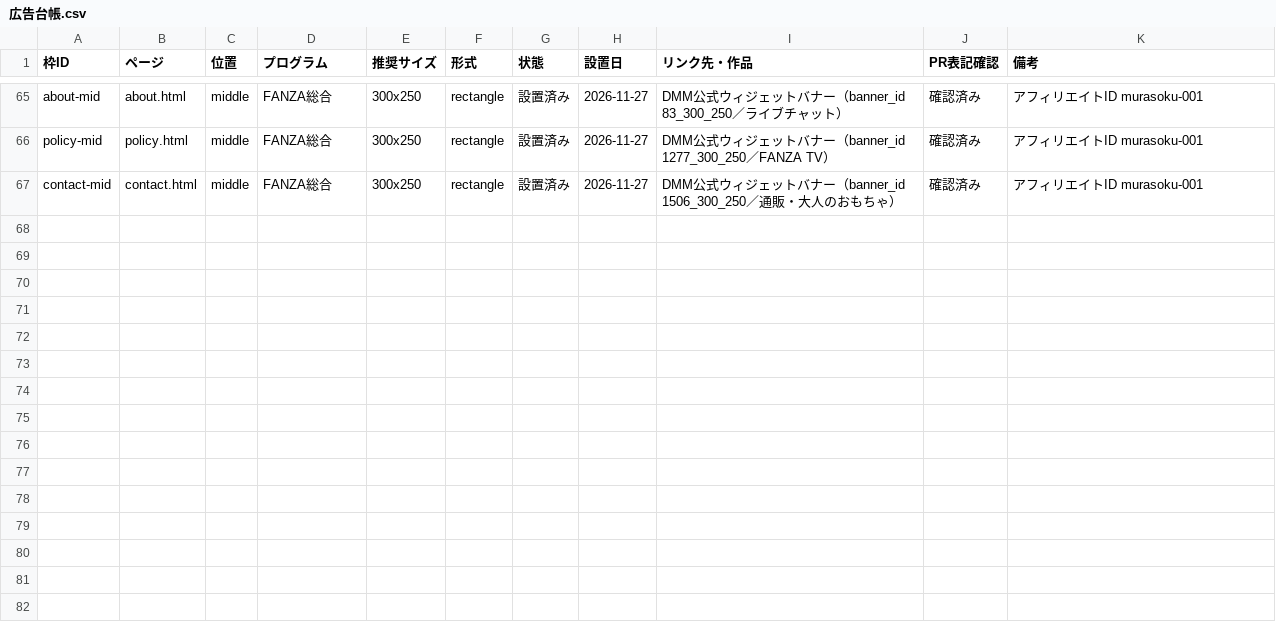
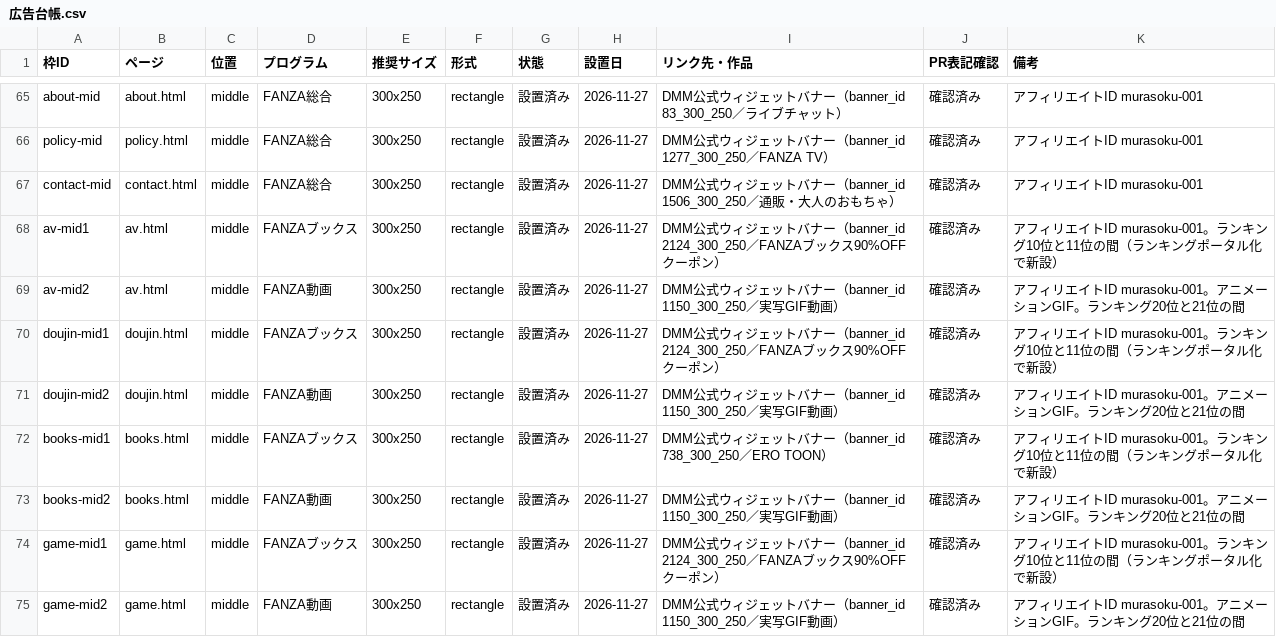
Before and after one commit to ikazumi03/muramura-sokuho, a CSV file: ops/広告台帳.csv, drawn as a sheet; only a part is shown, gaps mark what is left out.

Commit message:
ランキングポータル化：index再生成＋カテゴリ別TOP30ページ新設（AV/同人/コミックス/ゲーム）

```diff
--- a/ops/広告台帳.csv
+++ b/ops/広告台帳.csv
@@ -67 +67,9 @@ policy-mid,policy.html,middle,FANZA総合,300x250,rectangle,設置済み,2026-11
 contact-mid,contact.html,middle,FANZA総合,300x250,rectangle,設置済み,2026-11-27,DMM公式ウィジェットバナー（banner_id 1506_300_250／通販・大人のおもちゃ）,確認済み,アフィリエイトID murasoku-001
+av-mid1,av.html,middle,FANZAブックス,300x250,rectangle,設置済み,2026-11-27,DMM公式ウィジェットバナー（banner_id 2124_300_250／FANZAブックス90%OFFクーポン）,確認済み,アフィリエイトID murasoku-001。ランキング10位と11位の間（ランキングポータル化で新設）
+av-mid2,av.html,middle,FANZA動画,300x250,rectangle,設置済み,2026-11-27,DMM公式ウィジェットバナー（banner_id 1150_300_250／実写GIF動画）,確認済み,アフィリエイトID murasoku-001。アニメーションGIF。ランキング20位と21位の間
+doujin-mid1,doujin.html,middle,FANZAブックス,300x250,rectangle,設置済み,2026-11-27,DMM公式ウィジェットバナー（banner_id 2124_300_250／FANZAブックス90%OFFクーポン）,確認済み,アフィリエイトID murasoku-001。ランキング10位と11位の間（ランキングポータル化で新設）
+doujin-mid2,doujin.html,middle,FANZA動画,300x250,rectangle,設置済み,2026-11-27,DMM公式ウィジェットバナー（banner_id 1150_300_250／実写GIF動画）,確認済み,アフィリエイトID murasoku-001。アニメーションGIF。ランキング20位と21位の間
+books-mid1,books.html,middle,FANZAブックス,300x250,rectangle,設置済み,2026-11-27,DMM公式ウィジェットバナー（banner_id 738_300_250／ERO TOON）,確認済み,アフィリエイトID murasoku-001。ランキング10位と11位の間（ランキングポータル化で新設）
+books-mid2,books.html,middle,FANZA動画,300x250,rectangle,設置済み,2026-11-27,DMM公式ウィジェットバナー（banner_id 1150_300_250／実写GIF動画）,確認済み,アフィリエイトID murasoku-001。アニメーションGIF。ランキング20位と21位の間
+game-mid1,game.html,middle,FANZAブックス,300x250,rectangle,設置済み,2026-11-27,DMM公式ウィジェットバナー（banner_id 2124_300_250／FANZAブックス90%OFFクーポン）,確認済み,アフィリエイトID murasoku-001。ランキング10位と11位の間（ランキングポータル化で新設）
+game-mid2,game.html,middle,FANZA動画,300x250,rectangle,設置済み,2026-11-27,DMM公式ウィジェットバナー（banner_id 1150_300_250／実写GIF動画）,確認済み,アフィリエイトID murasoku-001。アニメーションGIF。ランキング20位と21位の間
```
Also changed, not shown: 10 other files.
